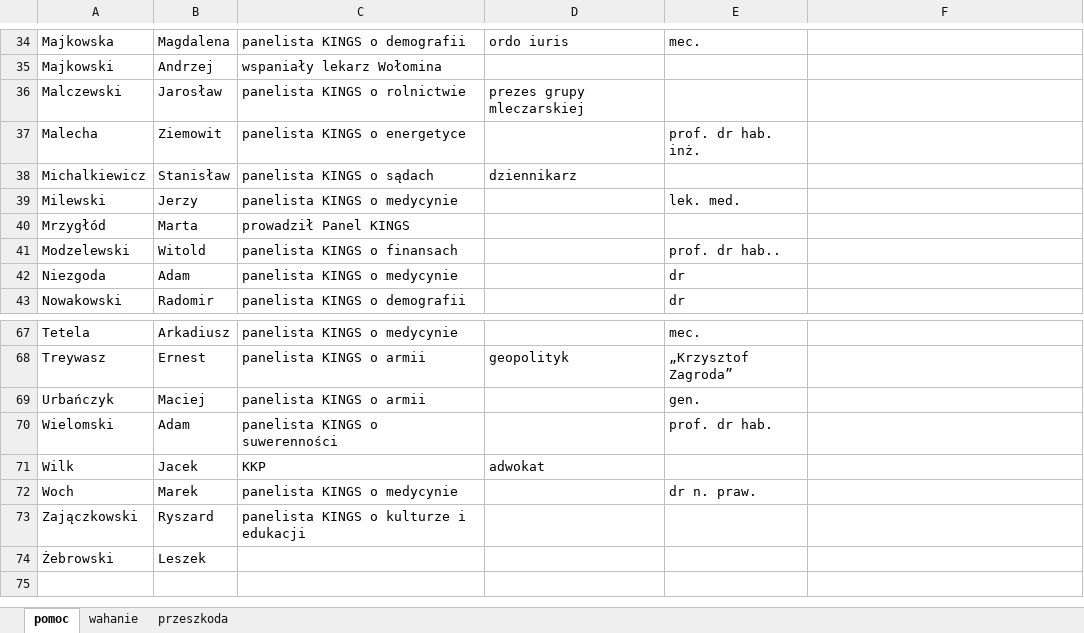
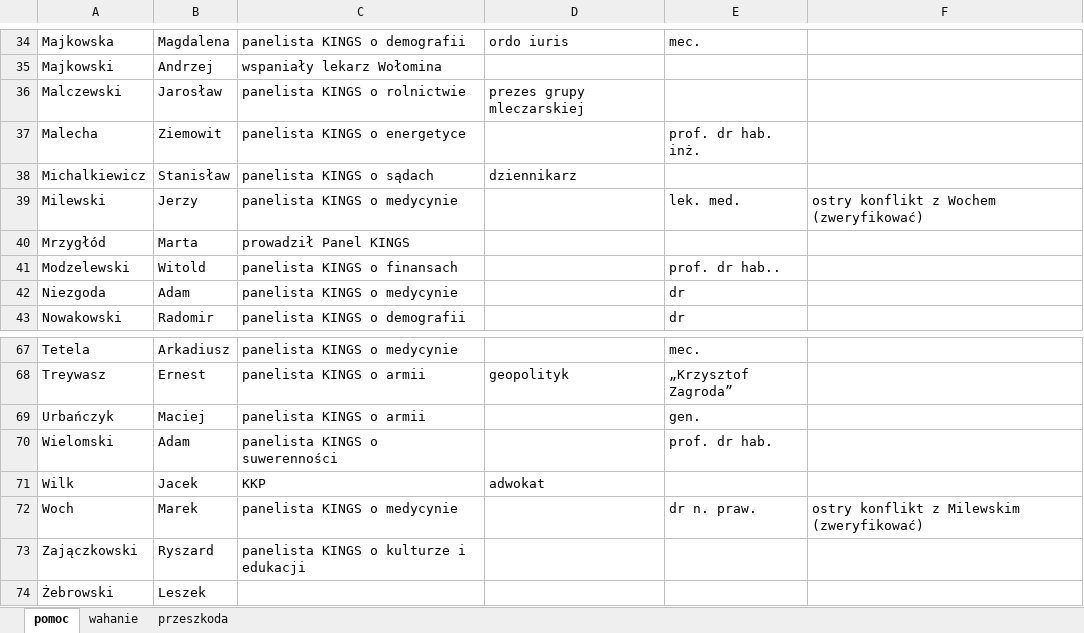
Before and after one commit to mmarekm/Dziekanowka, an Excel workbook: ludzie.xlsx, sheet pomoc, drawn as a sheet; only a part is shown, gaps mark what is left out; values as stored, in another font and other column widths than the file's, no borders; the diff names each change by its address in the sheet, - before the commit and + after, or states it on an @@ line.

```diff
--- a/ludzie.xlsx (sheet pomoc)
+++ b/ludzie.xlsx (sheet pomoc)
-F39: (empty)
+F39: ostry konflikt z Wochem (zweryfikować)
-F72: (empty)
+F72: ostry konflikt z Milewskim (zweryfikować)
```
Also changed, not shown: sheet przeszkoda, 8 other files.
